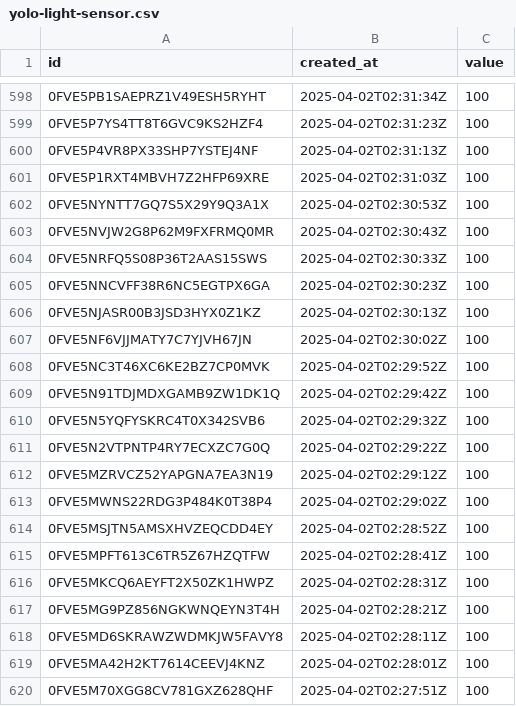
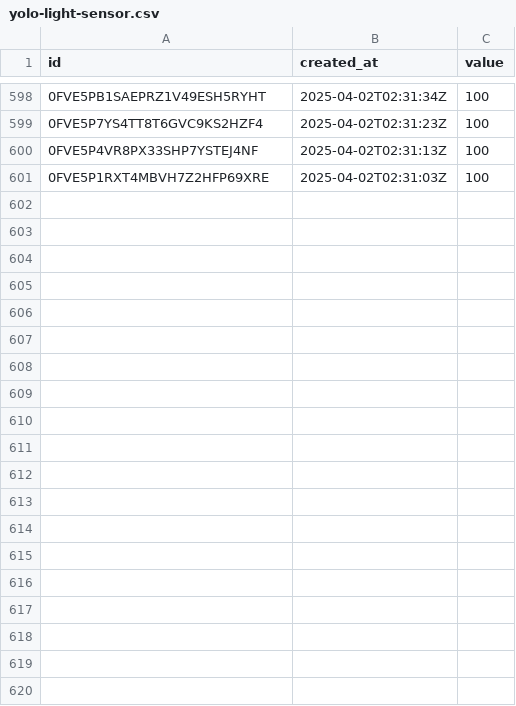
Before and after one commit to emkienngu123/Multidisciplinary-Project-HK242, a CSV file: yolo-light-sensor.csv, drawn as a sheet; only a part is shown, gaps mark what is left out; the diff covers the shown part only.

Commit message:
add data

```diff
--- a/yolo-light-sensor.csv
+++ b/yolo-light-sensor.csv
@@ -601,20 +601 @@ id,created_at,value
 0FVE5P1RXT4MBVH7Z2HFP69XRE,2025-04-02T02:31:03Z,100
-0FVE5NYNTT7GQ7S5X29Y9Q3A1X,2025-04-02T02:30:53Z,100
-0FVE5NVJW2G8P62M9FXFRMQ0MR,2025-04-02T02:30:43Z,100
-0FVE5NRFQ5S08P36T2AAS15SWS,2025-04-02T02:30:33Z,100
-0FVE5NNCVFF38R6NC5EGTPX6GA,2025-04-02T02:30:23Z,100
-0FVE5NJASR00B3JSD3HYX0Z1KZ,2025-04-02T02:30:13Z,100
-0FVE5NF6VJJMATY7C7YJVH67JN,2025-04-02T02:30:02Z,100
-0FVE5NC3T46XC6KE2BZ7CP0MVK,2025-04-02T02:29:52Z,100
-0FVE5N91TDJMDXGAMB9ZW1DK1Q,2025-04-02T02:29:42Z,100
-0FVE5N5YQFYSKRC4T0X342SVB6,2025-04-02T02:29:32Z,100
-0FVE5N2VTPNTP4RY7ECXZC7G0Q,2025-04-02T02:29:22Z,100
-0FVE5MZRVCZ52YAPGNA7EA3N19,2025-04-02T02:29:12Z,100
-0FVE5MWNS22RDG3P484K0T38P4,2025-04-02T02:29:02Z,100
-0FVE5MSJTN5AMSXHVZEQCDD4EY,2025-04-02T02:28:52Z,100
-0FVE5MPFT613C6TR5Z67HZQTFW,2025-04-02T02:28:41Z,100
-0FVE5MKCQ6AEYFT2X50ZK1HWPZ,2025-04-02T02:28:31Z,100
-0FVE5MG9PZ856NGKWNQEYN3T4H,2025-04-02T02:28:21Z,100
-0FVE5MD6SKRAWZWDMKJW5FAVY8,2025-04-02T02:28:11Z,100
-0FVE5MA42H2KT7614CEEVJ4KNZ,2025-04-02T02:28:01Z,100
-0FVE5M70XGG8CV781GXZ628QHF,2025-04-02T02:27:51Z,100
```
Also changed, not shown: 40 removed rows elsewhere in this file, 4 other files.
